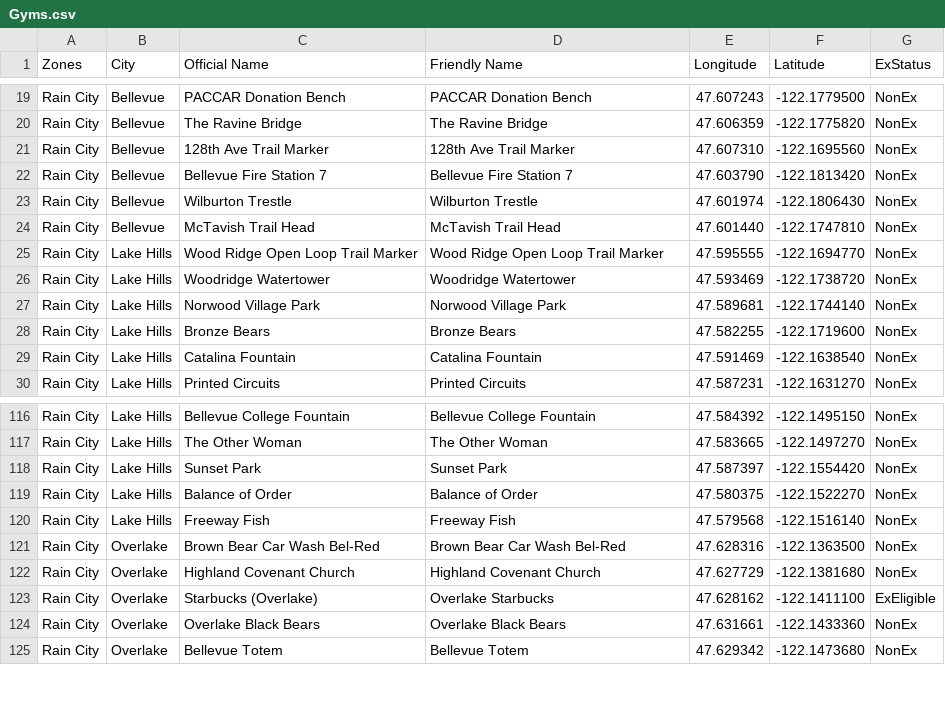
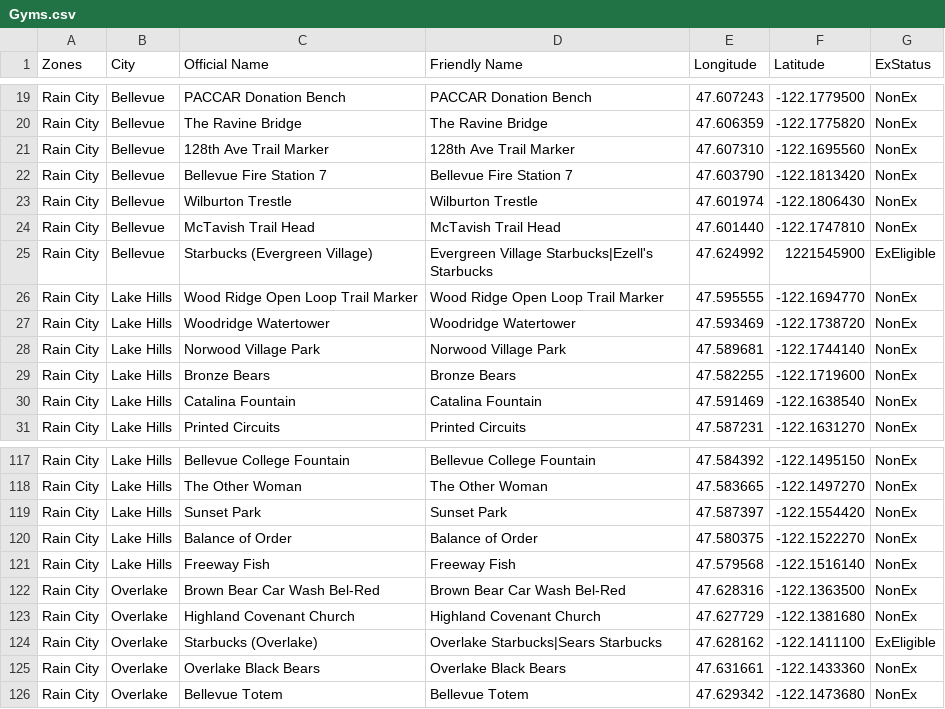
Before and after one commit to cguerrerCS/rotombot, a CSV file: data/Gyms.csv, drawn as a sheet; only a part is shown, gaps mark what is left out.

```diff
--- a/data/Gyms.csv
+++ b/data/Gyms.csv
@@ -24,2 +24,3 @@ Rain City,Bellevue,Wilburton Trestle,Wilburton Trestle,47.601974,-122.1806430,No
 Rain City,Bellevue,McTavish Trail Head,McTavish Trail Head,47.601440,-122.1747810,NonEx
+Rain City,Bellevue,Starbucks (Evergreen Village),Evergreen Village Starbucks|Ezell's Starbucks,47.624992,1221545900,ExEligible
 Rain City,Lake Hills,Wood Ridge Open Loop Trail Marker,Wood Ridge Open Loop Trail Marker,47.595555,-122.1694770,NonEx
@@ -122,3 +123,3 @@ Rain City,Overlake,Brown Bear Car Wash Bel-Red,Brown Bear Car Wash Bel-Red,47.62
 Rain City,Overlake,Highland Covenant Church,Highland Covenant Church,47.627729,-122.1381680,NonEx
-Rain City,Overlake,Starbucks (Overlake),Overlake Starbucks,47.628162,-122.1411100,ExEligible
+Rain City,Overlake,Starbucks (Overlake),Overlake Starbucks|Sears Starbucks,47.628162,-122.1411100,ExEligible
 Rain City,Overlake,Overlake Black Bears,Overlake Black Bears,47.631661,-122.1433360,NonEx
```
Also changed, not shown: 2 other files.
